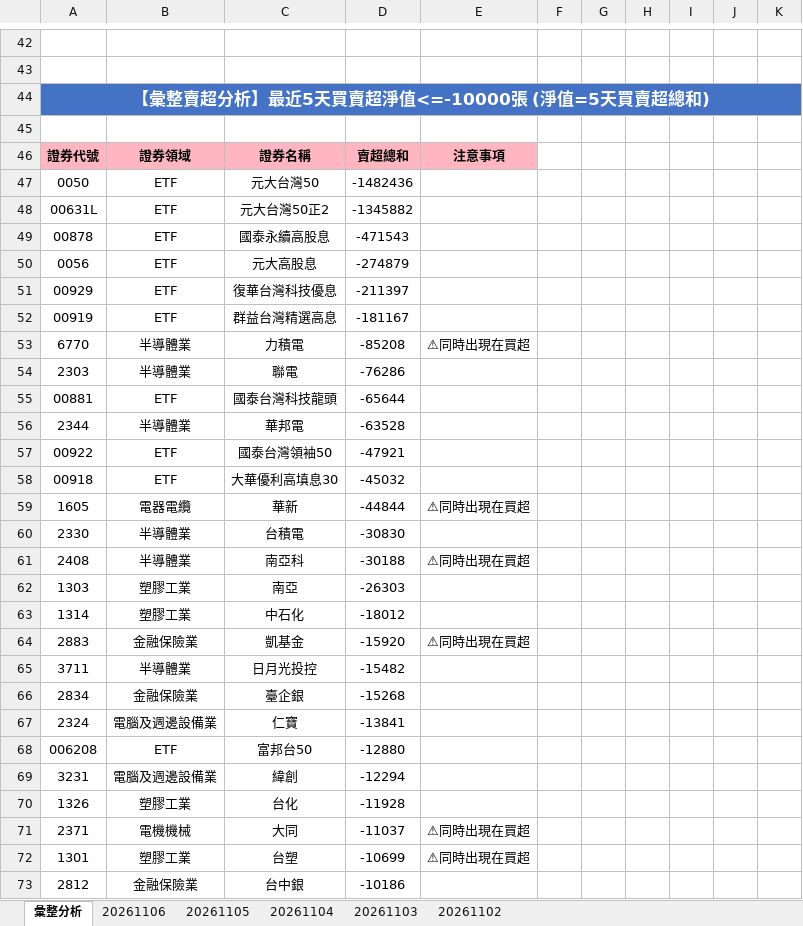
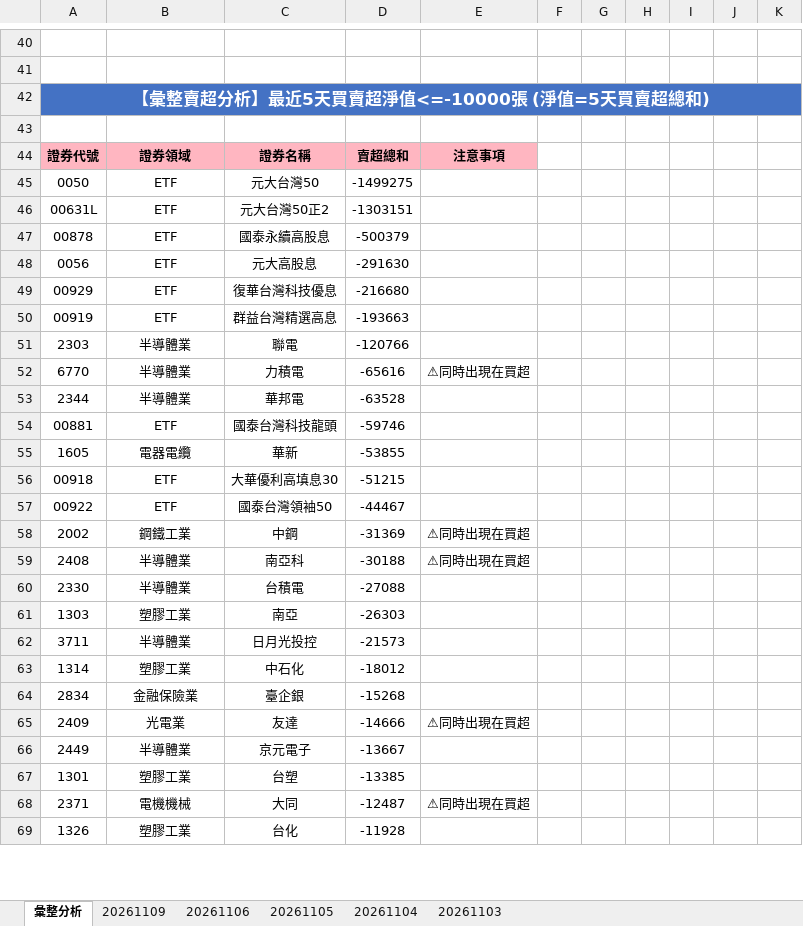
Before and after one commit to ccupcpop/GetDailyStock, an Excel workbook: StockInfo/tse_analysis_result.xlsx, sheet 彙整分析, drawn as a sheet; only a part is shown, gaps mark what is left out; values as stored, in another font and other column widths than the file's, no borders; removed rows and columns are numbered as before the commit, all else as after; the diff covers the shown part only; the diff names each change by its address in the sheet, - before the commit and + after, or states it on an @@ line.

```diff
--- a/StockInfo/tse_analysis_result.xlsx (sheet 彙整分析)
+++ b/StockInfo/tse_analysis_result.xlsx (sheet 彙整分析)
-sheet tab: 20261102
+sheet tab: 20261109
-D45: -1482436
+D45: -1499275
-D46: -1345882
+D46: -1303151
-D47: -471543
+D47: -500379
-D48: -274879
+D48: -291630
-D49: -211397
+D49: -216680
-D50: -181167
+D50: -193663
+row 51: 2303 | 半導體業 | 聯電 | -120766
-D52: -85208
+D52: -65616
-row 54: 2303 | 半導體業 | 聯電 | -76286
-row 55: 00881 | ETF | 國泰台灣科技龍頭 | -65644
-row 57: 00922 | ETF | 國泰台灣領袖50 | -47921
+row 54: 00881 | ETF | 國泰台灣科技龍頭 | -59746
+row 55: 1605 | 電器電纜 | 華新 | -53855
-D56: -45032
+D56: -51215
-row 59: 1605 | 電器電纜 | 華新 | -44844 | ⚠同時出現在買超
-row 60: 2330 | 半導體業 | 台積電 | -30830
+row 57: 00922 | ETF | 國泰台灣領袖50 | -44467
+row 58: 2002 | 鋼鐵工業 | 中鋼 | -31369 | ⚠同時出現在買超
+row 60: 2330 | 半導體業 | 台積電 | -27088
+row 62: 3711 | 半導體業 | 日月光投控 | -21573
-row 64: 2883 | 金融保險業 | 凱基金 | -15920 | ⚠同時出現在買超
-row 65: 3711 | 半導體業 | 日月光投控 | -15482
-row 67: 2324 | 電腦及週邊設備業 | 仁寶 | -13841
-row 68: 006208 | ETF | 富邦台50 | -12880
-row 69: 3231 | 電腦及週邊設備業 | 緯創 | -12294
+row 65: 2409 | 光電業 | 友達 | -14666 | ⚠同時出現在買超
+row 66: 2449 | 半導體業 | 京元電子 | -13667
+row 67: 1301 | 塑膠工業 | 台塑 | -13385
+row 68: 2371 | 電機機械 | 大同 | -12487 | ⚠同時出現在買超
-row 71: 2371 | 電機機械 | 大同 | -11037 | ⚠同時出現在買超
-row 72: 1301 | 塑膠工業 | 台塑 | -10699 | ⚠同時出現在買超
-row 73: 2812 | 金融保險業 | 台中銀 | -10186
```
Also changed, not shown: 33 added rows, 28 removed rows and 40 edited cells elsewhere in this sheet, sheet 20261106, StockInfo/otc_analysis_result.xlsx, 16 other files.
